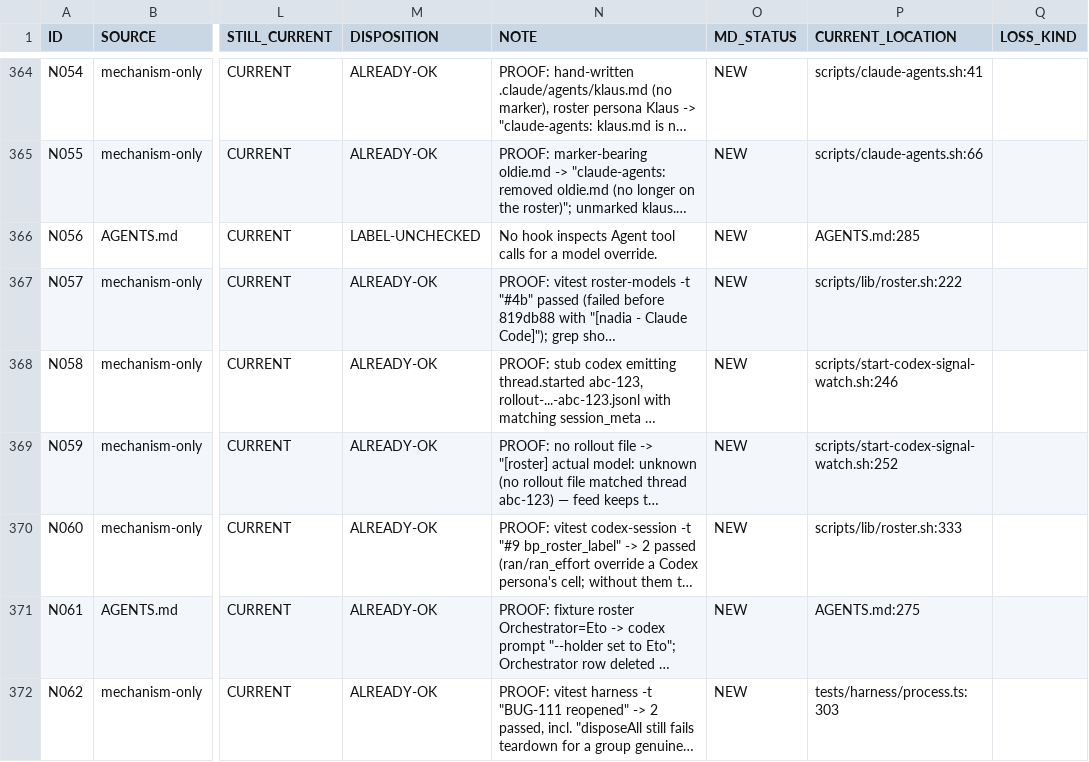
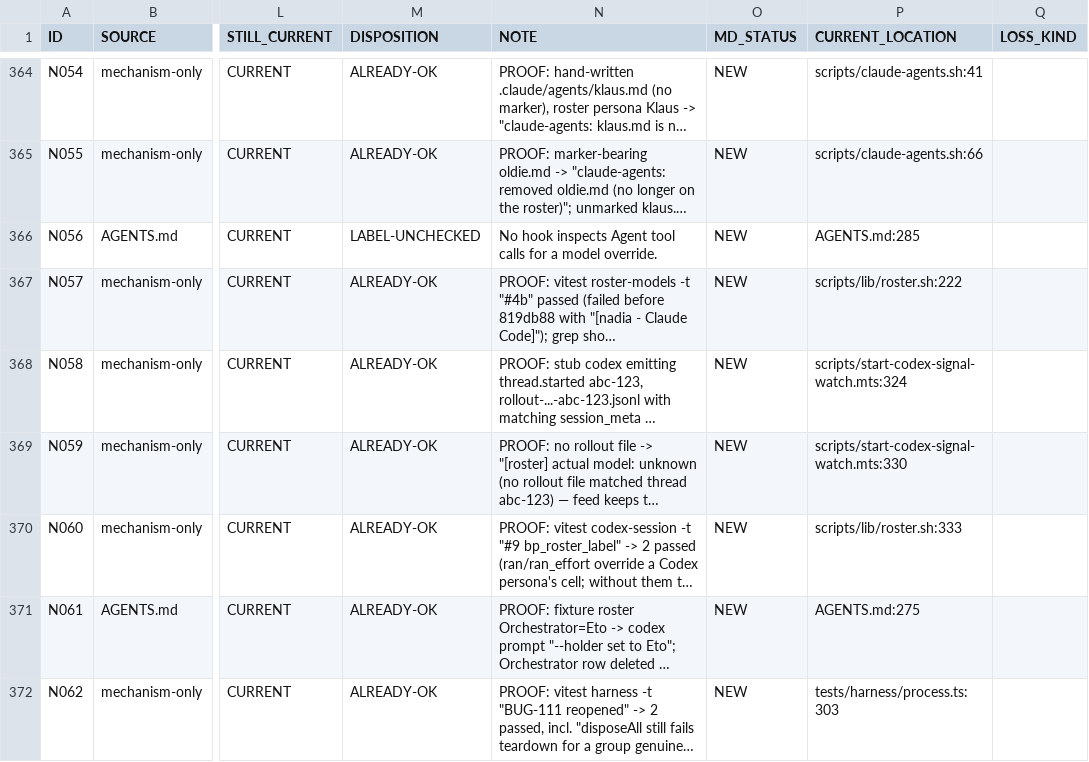
Before and after one commit to LuizStruct2Flow/blueprint, a CSV file: docs/done/TASK-022-anchor-rules/TASK-022-rule-enforcement.csv, drawn as a sheet; only a part is shown, gaps mark what is left out; long unchanged cells end in …; the diff names each change by its address in the sheet, - before the commit and + after, or states it on an @@ line.

```diff
--- a/docs/done/TASK-022-anchor-rules/TASK-022-rule-enforcement.csv
+++ b/docs/done/TASK-022-anchor-rules/TASK-022-rule-enforcement.csv
-P368 (CURRENT_LOCATION): scripts/start-codex-signal-watch.sh:246
+P368 (CURRENT_LOCATION): scripts/start-codex-signal-watch.mts:324
-P369 (CURRENT_LOCATION): scripts/start-codex-signal-watch.sh:252
+P369 (CURRENT_LOCATION): scripts/start-codex-signal-watch.mts:330
```
Also changed, not shown: 3 other files.
